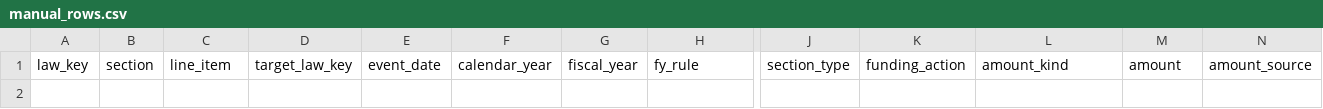
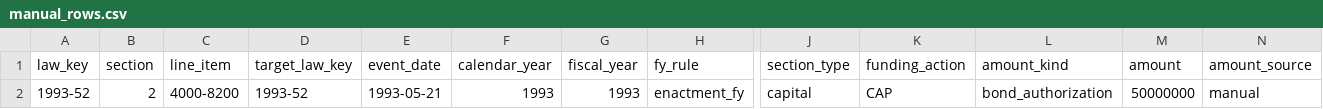
Before and after one commit to EmmaWisniewski/capstone-fall26, a CSV file: config/manual_rows.csv, drawn as a sheet; only a part is shown, gaps mark what is left out; rows hold the shown columns only; the diff names each change by its address in the sheet, - before the commit and + after, or states it on an @@ line.

```diff
--- a/config/manual_rows.csv
+++ b/config/manual_rows.csv
+row 2: 1993-52 | 2 | 4000-8200 | 1993-52 | 1993-05-21 | 1993 | 1993 | enactment_fy | capital | CAP | bond_authorization | 50000000 | manual
```
Also changed, not shown: 3 other files.
